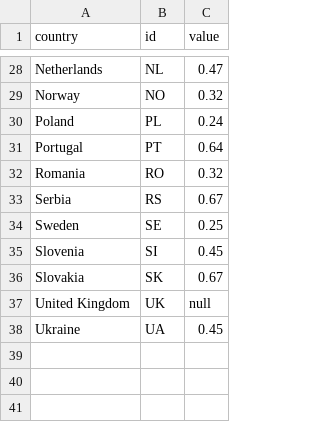
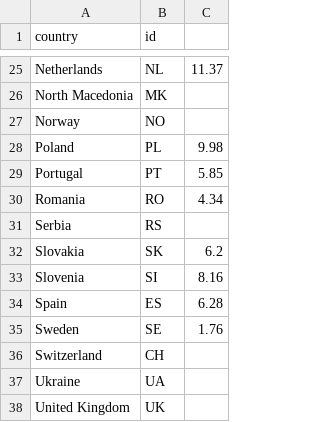
Before and after one commit to alsino/map-carbon-footprint, a CSV file: static/data/thematic/data.csv, drawn as a sheet; only a part is shown, gaps mark what is left out; removed rows and columns are numbered as before the commit, all else as after; the diff covers the shown part only; the diff names each change by its address in the sheet, - before the commit and + after, or states it on an @@ line.

```diff
--- a/static/data/thematic/data.csv
+++ b/static/data/thematic/data.csv
-C1: value
+C1: (empty)
-C25: 0.47
+C25: 11.37
+row 26: North Macedonia | MK
-C27: 0.32
+C27: (empty)
-C28: 0.24
+C28: 9.98
-C29: 0.64
+C29: 5.85
-C30: 0.32
+C30: 4.34
-C31: 0.67
+C31: (empty)
-row 34: Sweden | SE | 0.25
-row 35: Slovenia | SI | 0.45
-C32: 0.67
+C32: 6.2
-row 37: United Kingdom | UK | null
+row 33: Slovenia | SI | 8.16
+row 34: Spain | ES | 6.28
+row 35: Sweden | SE | 1.76
+row 36: Switzerland | CH
-C37: 0.45
+C37: (empty)
+row 38: United Kingdom | UK
```
Also changed, not shown: 6 added rows, 9 removed rows and 17 edited cells elsewhere in this file.
